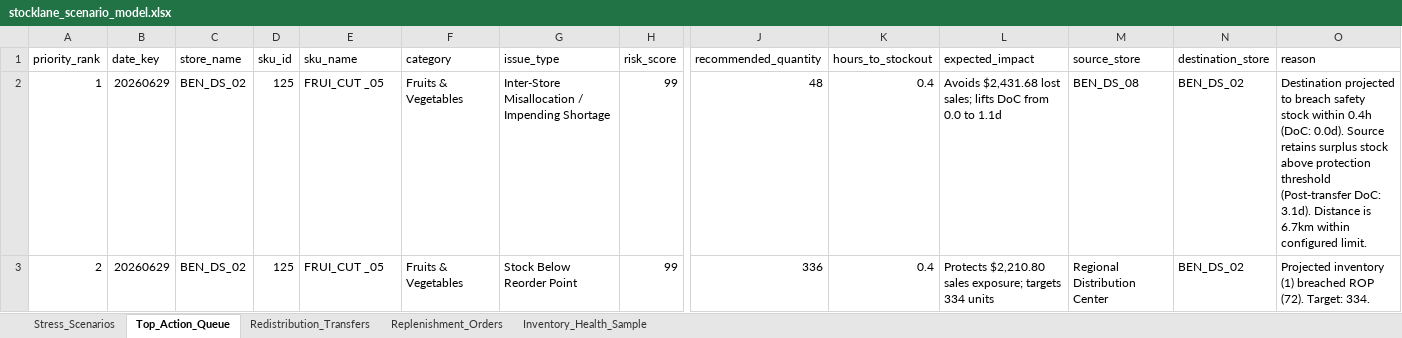
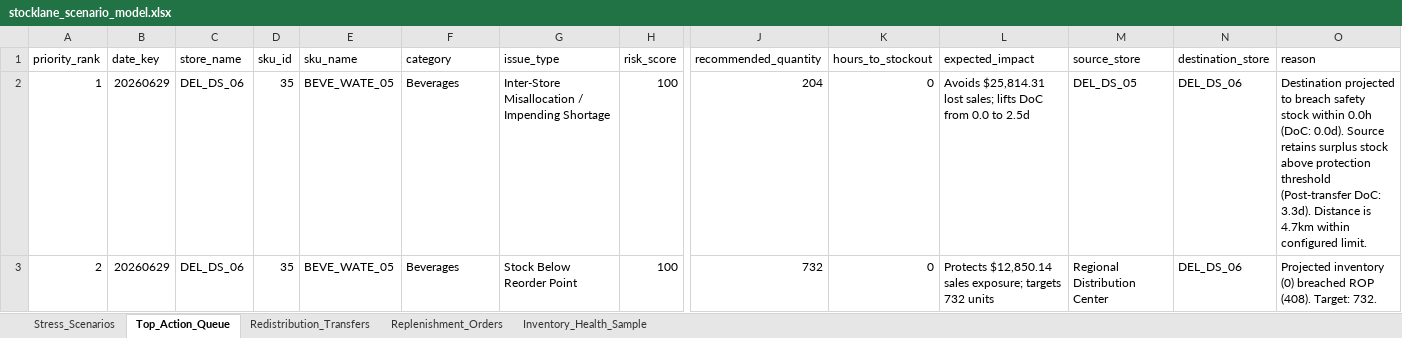
Before and after one commit to hriday-sobti/StockLane, an Excel workbook: reports/stocklane_scenario_model.xlsx, sheet Top_Action_Queue, drawn as a sheet; only a part is shown, gaps mark what is left out; values as stored, in another font and other column widths than the file's, no borders; the diff covers the shown part only; the diff names each change by its address in the sheet, - before the commit and + after, or states it on an @@ line.

```diff
--- a/reports/stocklane_scenario_model.xlsx (sheet Top_Action_Queue)
+++ b/reports/stocklane_scenario_model.xlsx (sheet Top_Action_Queue)
-C2:C3 (store_name): BEN_DS_02
+C2:C3 (store_name): DEL_DS_06
-D2:D3 (sku_id): 125
+D2:D3 (sku_id): 35
-E2:E3 (sku_name): FRUI_CUT _05
+E2:E3 (sku_name): BEVE_WATE_05
-F2:F3 (category): Fruits & Vegetables
+F2:F3 (category): Beverages
-H2:H3 (risk_score): 99
+H2:H3 (risk_score): 100
-J2 (recommended_quantity): 48
+J2 (recommended_quantity): 204
-K2:K3 (hours_to_stockout): 0.4
+K2:K3 (hours_to_stockout): 0
-L2 (expected_impact): Avoids $2,431.68 lost sales; lifts DoC from 0.0 to 1.1d
+L2 (expected_impact): Avoids $25,814.31 lost sales; lifts DoC from 0.0 to 2.5d
-M2 (source_store): BEN_DS_08
+M2 (source_store): DEL_DS_05
-N2:N3 (destination_store): BEN_DS_02
+N2:N3 (destination_store): DEL_DS_06
-O2 (reason): …stock within 0.4h (DoC: 0.0d). Source retains surplus stock above protection threshold (Post-transfer DoC: 3.1d). Distance is 6.7km within configured…
+O2 (reason): …stock within 0.0h (DoC: 0.0d). Source retains surplus stock above protection threshold (Post-transfer DoC: 3.3d). Distance is 4.7km within configured…
-J3 (recommended_quantity): 336
+J3 (recommended_quantity): 732
-L3 (expected_impact): Protects $2,210.80 sales exposure; targets 334 units
+L3 (expected_impact): Protects $12,850.14 sales exposure; targets 732 units
-O3 (reason): Projected inventory (1) breached ROP (72). Target: 334.
+O3 (reason): Projected inventory (0) breached ROP (408). Target: 732.
```
Also changed, not shown: 1141 edited cells elsewhere in this sheet, sheet Redistribution_Transfers, sheet Replenishment_Orders, sheet Inventory_Health_Sample, sheet Stress_Scenarios, 7 other files.
